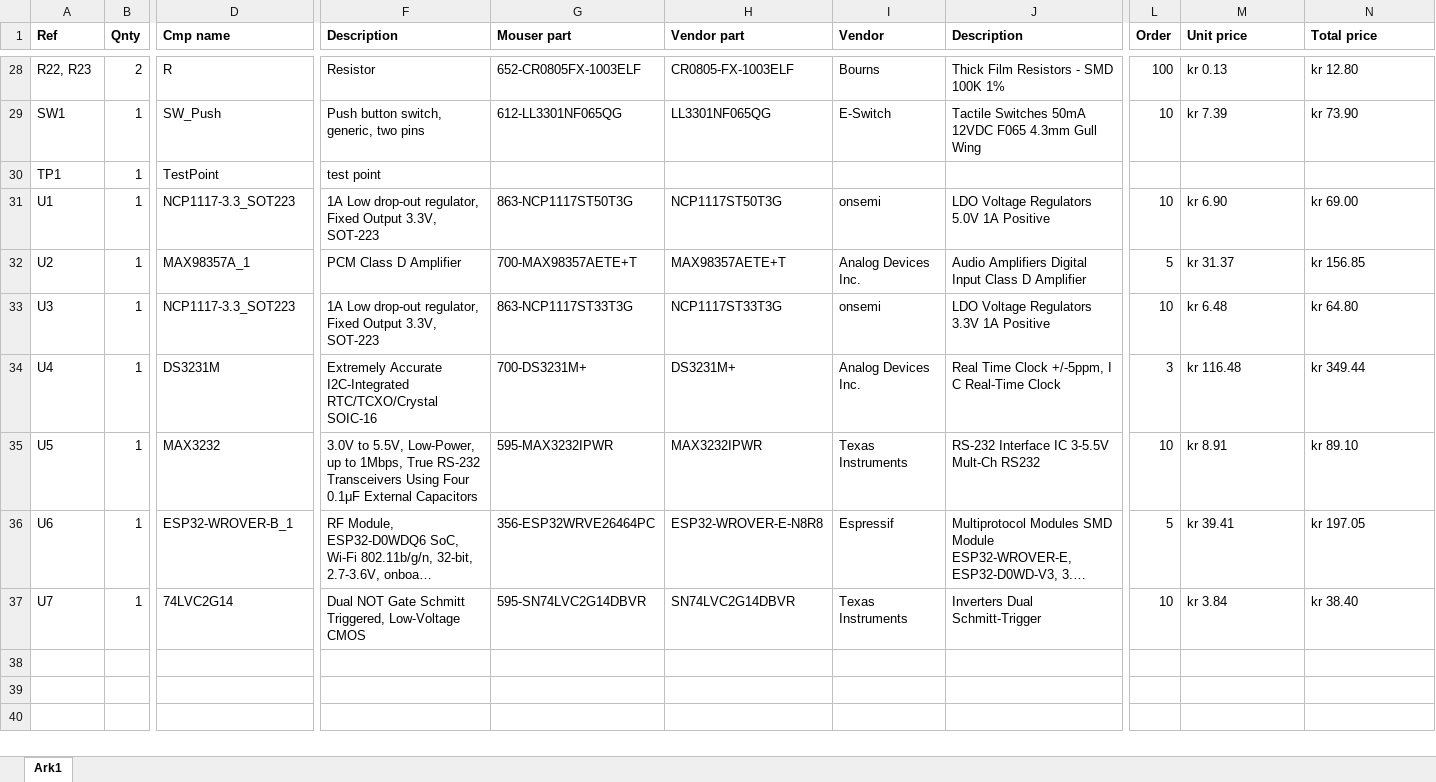
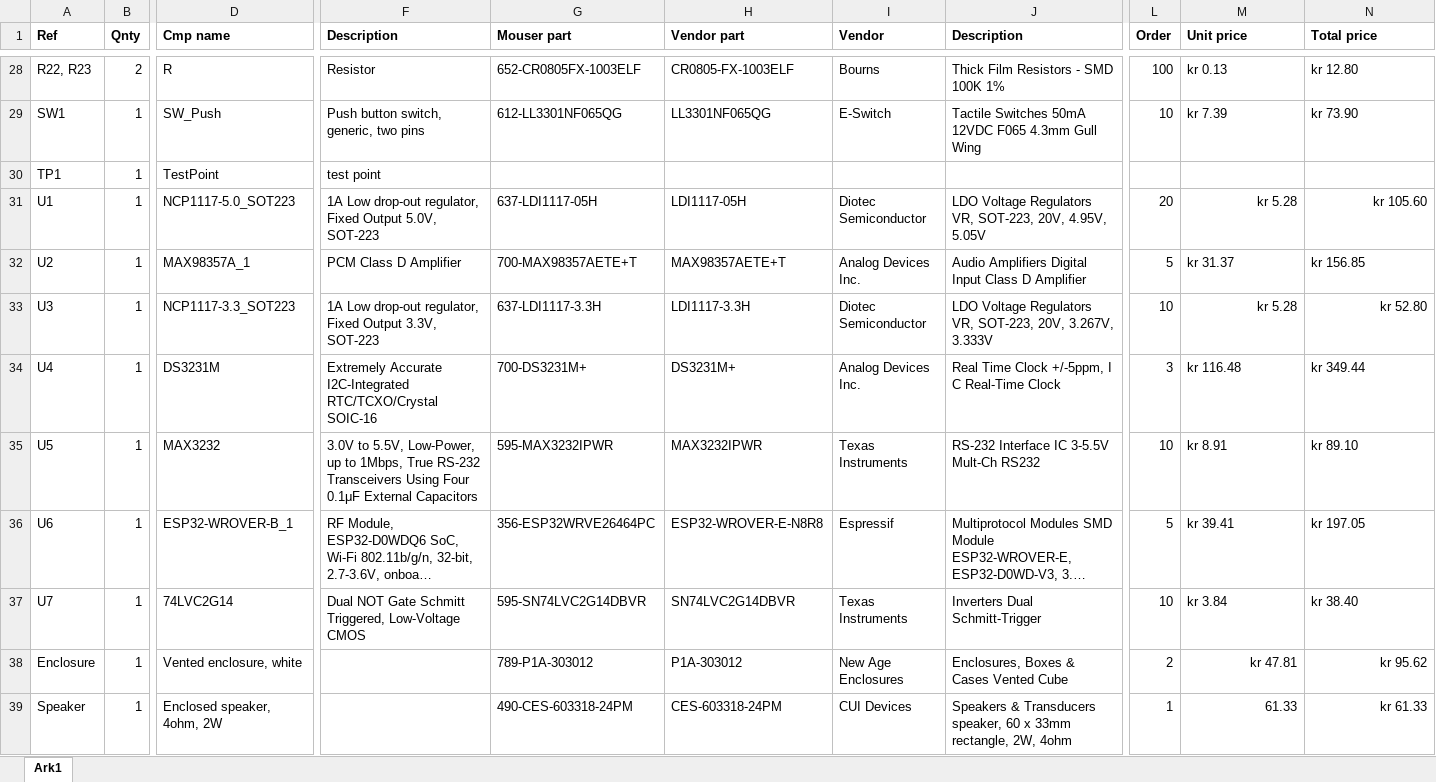
Before and after one commit to espena/dual-button-doorbell, an Excel workbook: bom/door_bell.xlsx, sheet Ark1, drawn as a sheet; only a part is shown, gaps mark what is left out; long unchanged cells end in …; values as stored, in another font and other column widths than the file's, no borders; rows hold the shown columns only; the diff names each change by its address in the sheet, - before the commit and + after, or states it on an @@ line.

Commit message:
Update BOM, add enclosure and speaker

```diff
--- a/bom/door_bell.xlsx (sheet Ark1)
+++ b/bom/door_bell.xlsx (sheet Ark1)
-D31 (Cmp name): NCP1117-3.3_SOT223
+D31 (Cmp name): NCP1117-5.0_SOT223
-F31 (Description): …Fixed Output 3.3V, SOT-223
+F31 (Description): …Fixed Output 5.0V, SOT-223
-G31 (Mouser part): 863-NCP1117ST50T3G
+G31 (Mouser part): 637-LDI1117-05H
-H31 (Vendor part): NCP1117ST50T3G
+H31 (Vendor part): LDI1117-05H
-I31 (Vendor): onsemi
+I31 (Vendor): Diotec Semiconductor
-J31 (Description): …Voltage Regulators 5.0V 1A Positive
+J31 (Description): …Voltage Regulators VR, SOT-223, 20V, 4.95V, 5.05V
-L31 (Order): 10
+L31 (Order): 20
-M31 (Unit price): kr 6.90
+M31 (Unit price): kr 5.28
-M31:N31 alignment: left
+M31:N31 alignment: right
-N31 (Total price): kr 69.00
+N31 (Total price): kr 105.60
-G33 (Mouser part): 863-NCP1117ST33T3G
+G33 (Mouser part): 637-LDI1117-3.3H
-H33 (Vendor part): NCP1117ST33T3G
+H33 (Vendor part): LDI1117-3.3H
-I33 (Vendor): onsemi
+I33 (Vendor): Diotec Semiconductor
-J33 (Description): …Voltage Regulators 3.3V 1A Positive
+J33 (Description): …Voltage Regulators VR, SOT-223, 20V, 3.267V, 3.333V
-M33 (Unit price): kr 6.48
+M33 (Unit price): kr 5.28
-M33:N33 alignment: left
+M33:N33 alignment: right
-N33 (Total price): kr 64.80
+N33 (Total price): kr 52.80
+row 38: Enclosure | 1 | Vented enclosure, white |  | 789-P1A-303012 | P1A-303012 | New Age Enclosures | Enclosures, Boxes & Cases Vented Cube | 2 | kr 47.81 | kr 95.62
+row 39: Speaker | 1 | Enclosed speaker, 4ohm, 2W |  | 490-CES-603318-24PM | CES-603318-24PM | CUI Devices | Speakers & Transducers speaker, 60 x 33mm rectangle, 2W, 4ohm | 1 | 61.33 | kr 61.33
```
